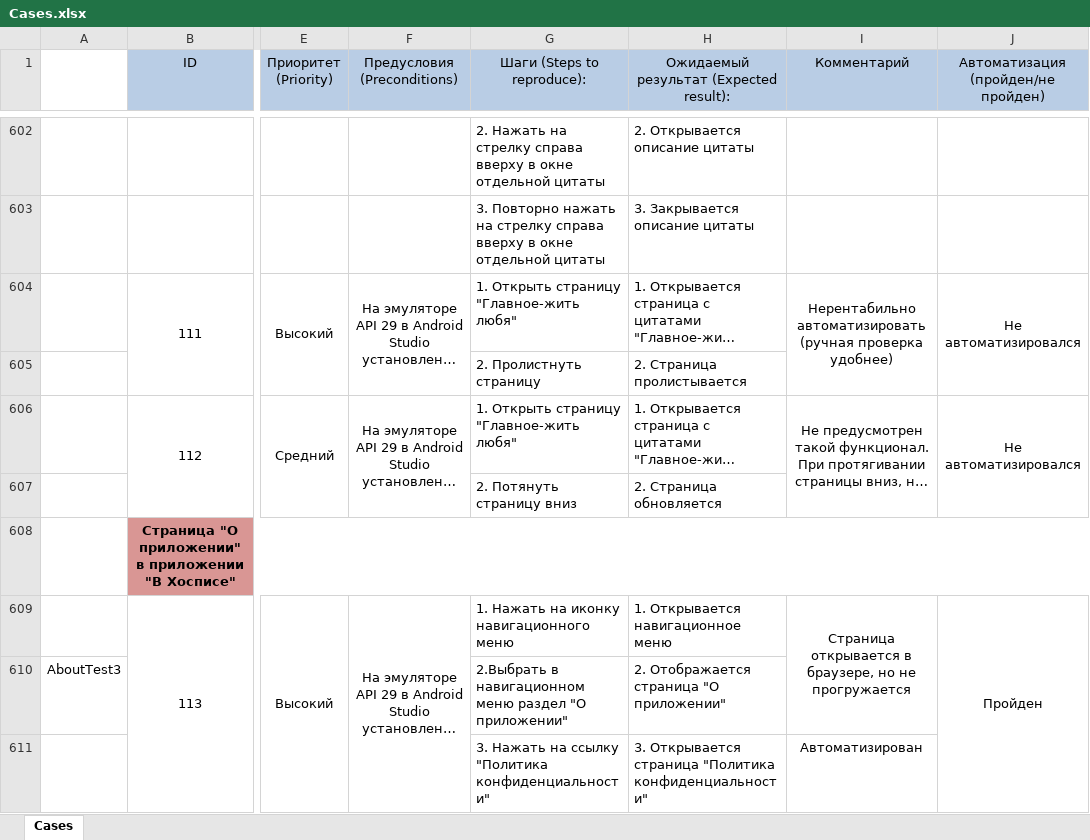
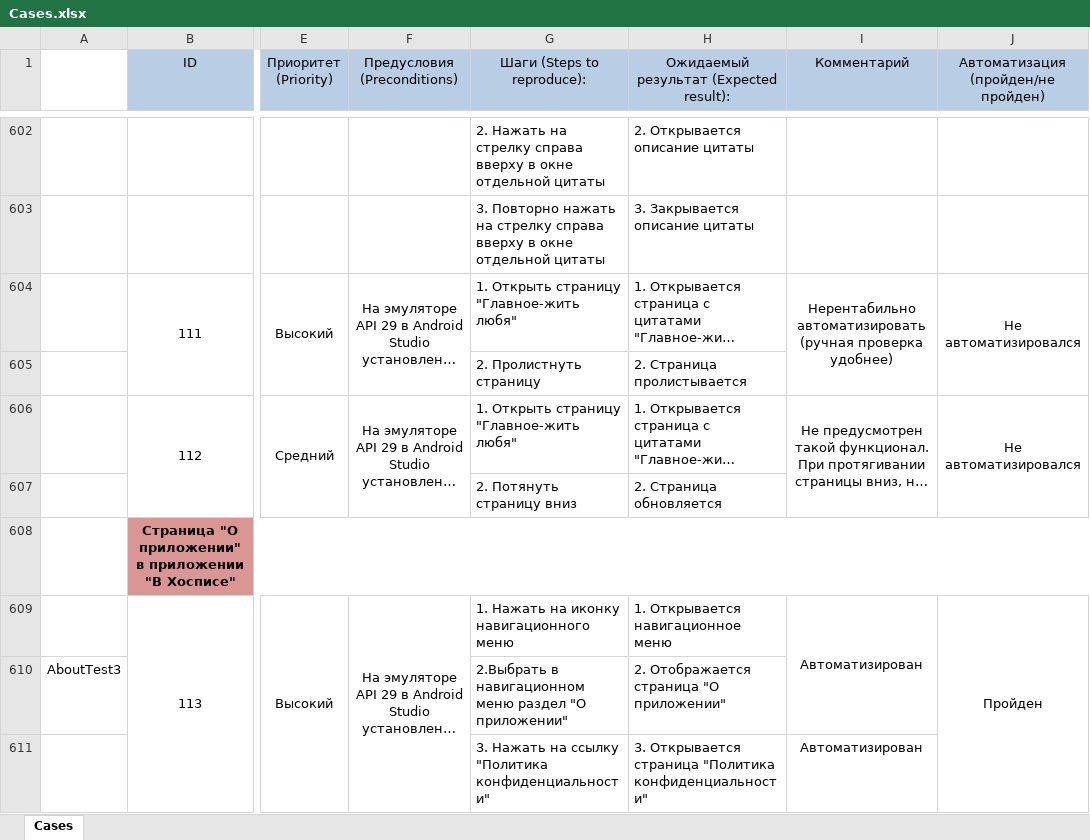
Before and after one commit to LaychenkovGA/Diplom_LGA-2-, an Excel workbook: Cases.xlsx, sheet Cases, drawn as a sheet; only a part is shown, gaps mark what is left out; long unchanged cells end in …; values as stored, in another font and other column widths than the file's, no borders; the diff covers the shown part only; the diff names each change by its address in the sheet, - before the commit and + after, or states it on an @@ line.

```diff
--- a/Cases.xlsx (sheet Cases)
+++ b/Cases.xlsx (sheet Cases)
-I609 (Комментарий): Страница открывается в браузере, но не прогружается
+I609 (Комментарий): Автоматизирован
```
Also changed, not shown: 16 edited cells elsewhere in this sheet, 9 other files.
